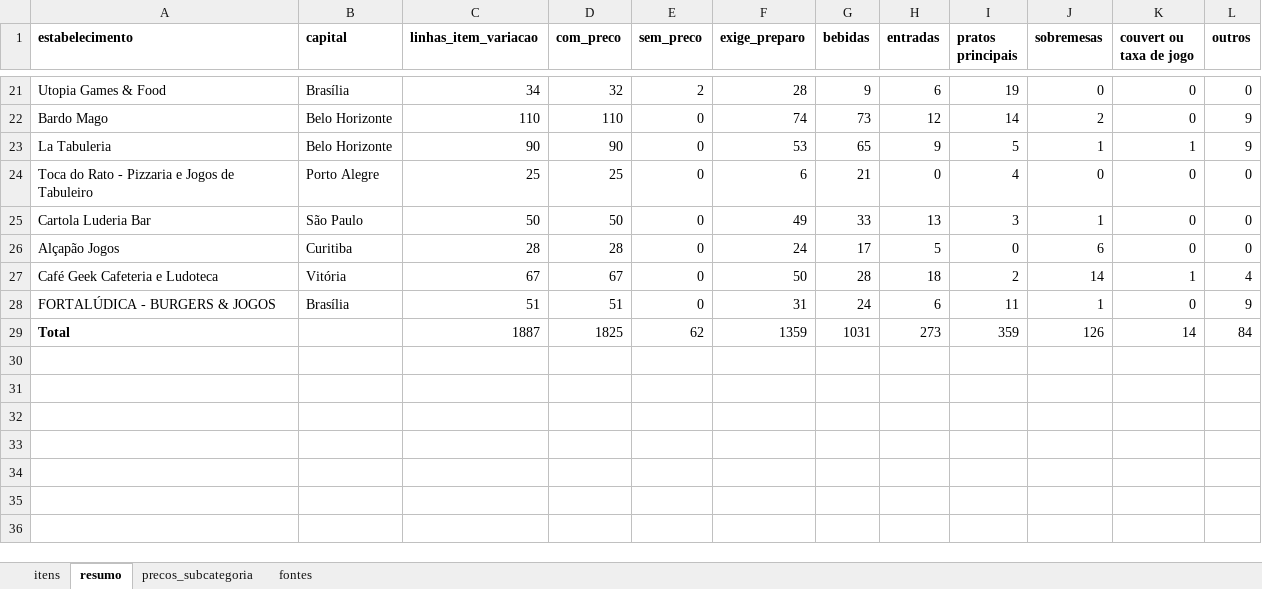
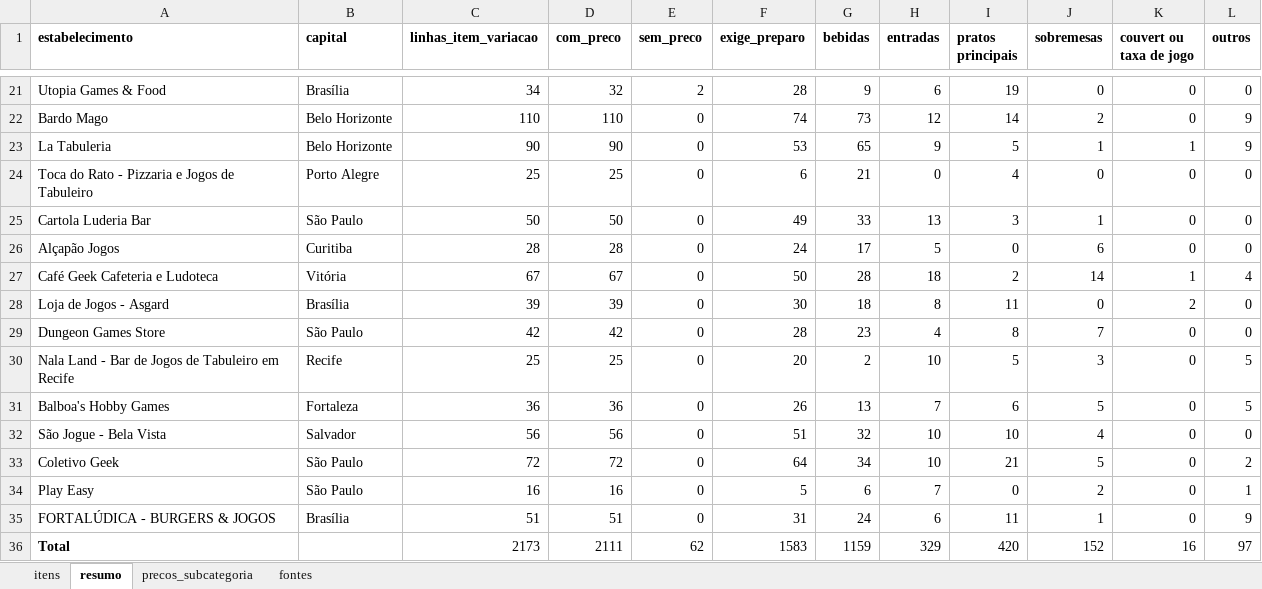
Before and after one commit to eusouopeu/luderia-tcc, an Excel workbook: dados/[B1] Estabelecimentos e cardapios/cardapios/B1_cardapios_itens_precos.xlsx, sheet resumo, drawn as a sheet; only a part is shown, gaps mark what is left out; values as stored, in another font and other column widths than the file's, no borders; addresses are those after the commit; the diff names each change by its address in the sheet, - before the commit and + after, or states it on an @@ line.

```diff
--- a/dados/[B1] Estabelecimentos e cardapios/cardapios/B1_cardapios_itens_precos.xlsx (sheet resumo)
+++ b/dados/[B1] Estabelecimentos e cardapios/cardapios/B1_cardapios_itens_precos.xlsx (sheet resumo)
+row 28: Loja de Jogos - Asgard | Brasília | 39 | 39 | 0 | 30 | 18 | 8 | 11 | 0 | 2 | 0
+row 29: Dungeon Games Store | São Paulo | 42 | 42 | 0 | 28 | 23 | 4 | 8 | 7 | 0 | 0
+row 30: Nala Land - Bar de Jogos de Tabuleiro em Recife | Recife | 25 | 25 | 0 | 20 | 2 | 10 | 5 | 3 | 0 | 5
+row 31: Balboa's Hobby Games | Fortaleza | 36 | 36 | 0 | 26 | 13 | 7 | 6 | 5 | 0 | 5
+row 32: São Jogue - Bela Vista | Salvador | 56 | 56 | 0 | 51 | 32 | 10 | 10 | 4 | 0 | 0
+row 33: Coletivo Geek | São Paulo | 72 | 72 | 0 | 64 | 34 | 10 | 21 | 5 | 0 | 2
+row 34: Play Easy | São Paulo | 16 | 16 | 0 | 5 | 6 | 7 | 0 | 2 | 0 | 1
-C36 (linhas_item_variacao): 1887
+C36 (linhas_item_variacao): 2173
-D36 (com_preco): 1825
+D36 (com_preco): 2111
-F36 (exige_preparo): 1359
+F36 (exige_preparo): 1583
-G36 (bebidas): 1031
+G36 (bebidas): 1159
-H36 (entradas): 273
+H36 (entradas): 329
-I36 (pratos principais): 359
+I36 (pratos principais): 420
-J36 (sobremesas): 126
+J36 (sobremesas): 152
-K36 (couvert ou taxa de jogo): 14
+K36 (couvert ou taxa de jogo): 16
-L36 (outros): 84
+L36 (outros): 97
```
Also changed, not shown: sheet itens, sheet precos_subcategoria, sheet fontes, dados/[B1] Estabelecimentos e cardapios/estabelecimentos/4_estatistica_descritiva/B1_estatistica_descritiva_geral.xlsx, dados/[B1] Estabelecimentos e cardapios/estabelecimentos/4_estatistica_descritiva/B1_estatistica_descritiva_por_grupo.xlsx, 23 other files.
